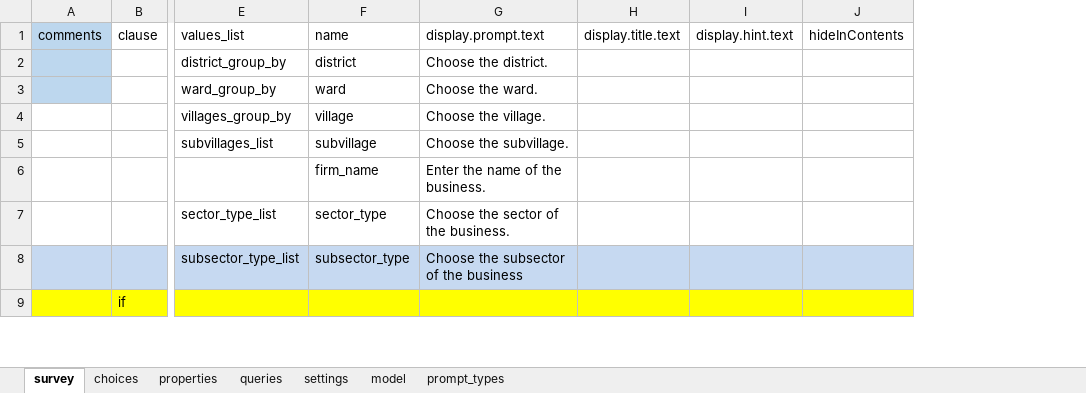
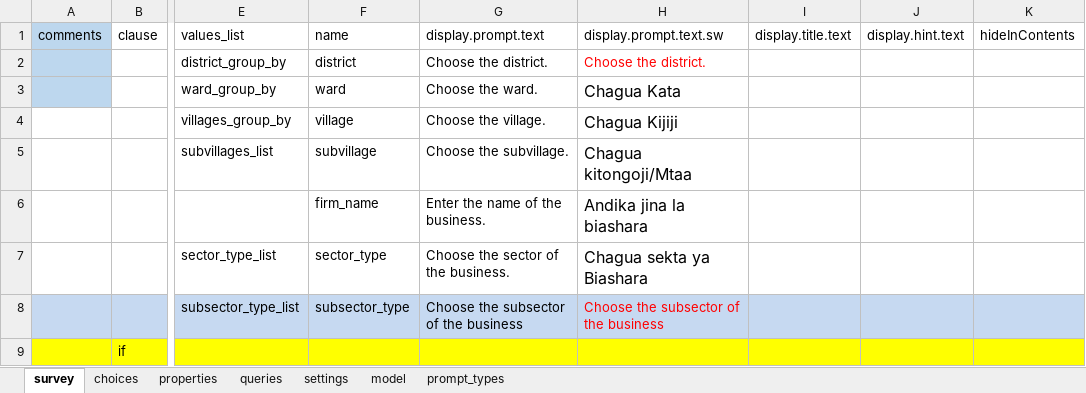
Before and after one commit to clarlars/app-designer, an Excel workbook: app/config/tables/business/forms/business/business.xlsx, sheet survey, drawn as a sheet; only a part is shown, gaps mark what is left out; values as stored, in another font and other column widths than the file's, no borders; the diff names each change by its address in the sheet, - before the commit and + after, or states it on an @@ line.

```diff
--- a/app/config/tables/business/forms/business/business.xlsx (sheet survey)
+++ b/app/config/tables/business/forms/business/business.xlsx (sheet survey)
+column H (display.prompt.text.sw), rows 2-8: Choose the district. | Chagua Kata | Chagua Kijiji | Chagua kitongoji/Mtaa | Andika jina la biashara | Chagua sekta ya Biashara | Choose the subsector of the business
```
Also changed, not shown: sheet choices, sheet settings, app/config/assets/framework/forms/framework/framework.xlsx, app/config/tables/business/forms/enrollment/enrollment.xlsx, 5 other files.
